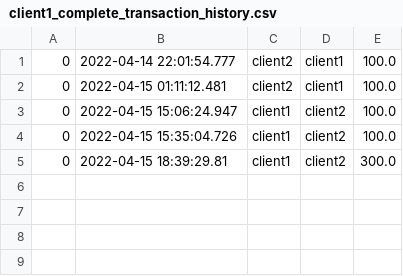
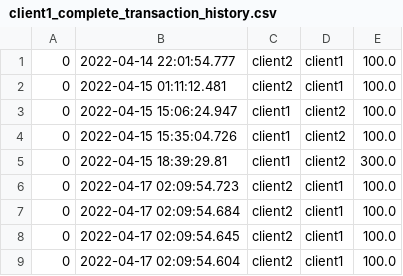
Before and after one commit to sebasotto98/byzantine-fault-tolerant-bank, a CSV file: csv_files/client1_complete_transaction_history.csv, drawn as a sheet; the diff names each change by its address in the sheet, - before the commit and + after, or states it on an @@ line.

```diff
--- a/csv_files/client1_complete_transaction_history.csv
+++ b/csv_files/client1_complete_transaction_history.csv
+row 6: 0 | 2022-04-17 02:09:54.723 | client2 | client1 | 100.0
+row 7: 0 | 2022-04-17 02:09:54.684 | client2 | client1 | 100.0
+row 8: 0 | 2022-04-17 02:09:54.645 | client2 | client1 | 100.0
+row 9: 0 | 2022-04-17 02:09:54.604 | client2 | client1 | 100.0
```
Also changed, not shown: csv_files/client2_complete_transaction_history.csv, 8 other files.
